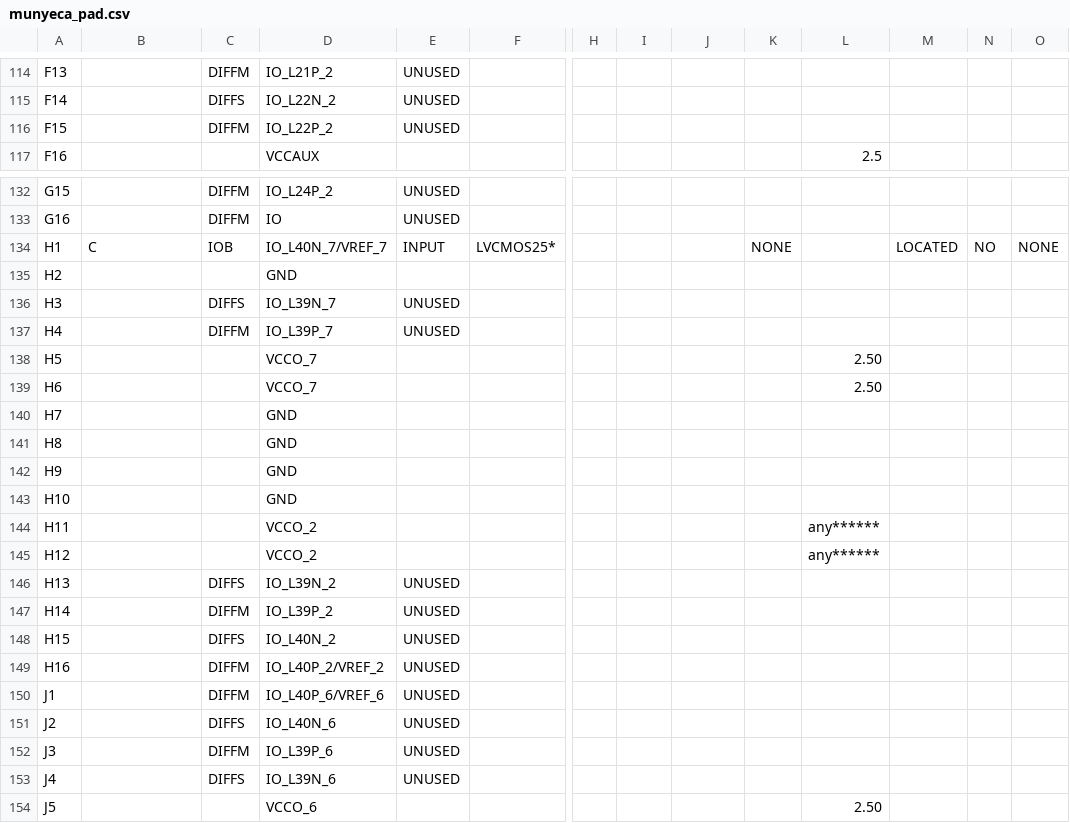
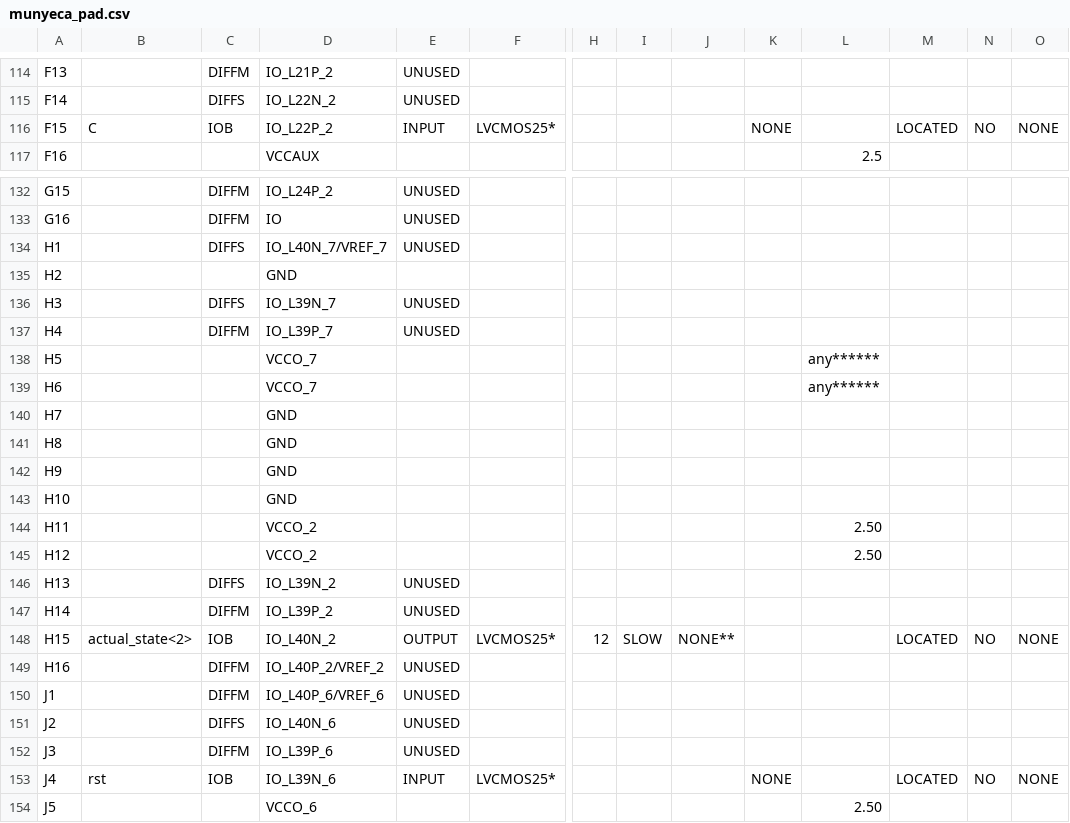
Before and after one commit to Ignacio-Iker-Prado-Rujas/toc-practicas, a CSV file: Practica2/munyeca_pad.csv, drawn as a sheet; only a part is shown, gaps mark what is left out; the diff covers the shown part only; the diff names each change by its address in the sheet, - before the commit and + after, or states it on an @@ line.

```diff
--- a/Practica2/munyeca_pad.csv
+++ b/Practica2/munyeca_pad.csv
-B116: (empty)
+B116: C
-C116: DIFFM
+C116: IOB
-E116: UNUSED
+E116: INPUT
-F116: (empty)
+F116: LVCMOS25*
-K116: (empty)
+K116: NONE
-M116: (empty)
+M116: LOCATED
-N116: (empty)
+N116: NO
-O116: (empty)
+O116: NONE
-B134: C
+B134: (empty)
-C134: IOB
+C134: DIFFS
-E134: INPUT
+E134: UNUSED
-F134: LVCMOS25*
+F134: (empty)
-K134: NONE
+K134: (empty)
-M134: LOCATED
+M134: (empty)
-N134: NO
+N134: (empty)
-O134: NONE
+O134: (empty)
-L138:L139: 2.50
+L138:L139: any******
-L144:L145: any******
+L144:L145: 2.50
-B148: (empty)
+B148: actual_state<2>
-C148: DIFFS
+C148: IOB
-E148: UNUSED
+E148: OUTPUT
-F148: (empty)
+F148: LVCMOS25*
-H148: (empty)
+H148: 12
-I148: (empty)
+I148: SLOW
-J148: (empty)
+J148: NONE**
-M148: (empty)
+M148: LOCATED
-N148: (empty)
+N148: NO
-O148: (empty)
+O148: NONE
-B153: (empty)
+B153: rst
-C153: DIFFS
+C153: IOB
-E153: UNUSED
+E153: INPUT
-F153: (empty)
+F153: LVCMOS25*
-K153: (empty)
+K153: NONE
-M153: (empty)
+M153: LOCATED
-N153: (empty)
+N153: NO
-O153: (empty)
+O153: NONE
```
Also changed, not shown: 53 edited cells elsewhere in this file, 51 other files.
